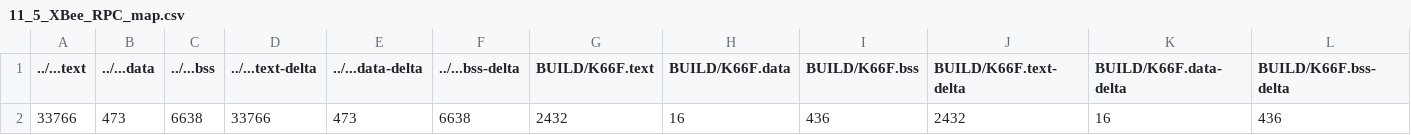
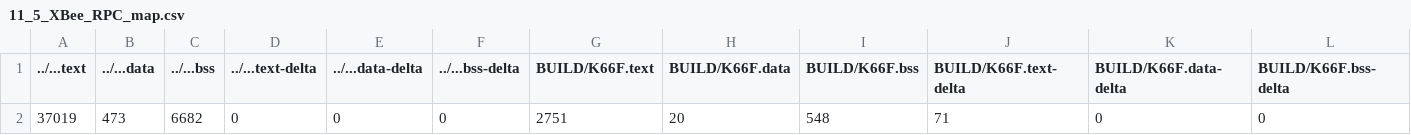
Before and after one commit to zunzzzzz/mbed11, a CSV file: 11_5_XBee_RPC/BUILD/K66F/GCC_ARM/11_5_XBee_RPC_map.csv, drawn as a sheet; only a part is shown; removed rows and columns are numbered as before the commit, all else as after; rows hold the shown columns only; the diff names each change by its address in the sheet, - before the commit and + after, or states it on an @@ line.

```diff
--- a/11_5_XBee_RPC/BUILD/K66F/GCC_ARM/11_5_XBee_RPC_map.csv
+++ b/11_5_XBee_RPC/BUILD/K66F/GCC_ARM/11_5_XBee_RPC_map.csv
-row 2: 33766 | 473 | 6638 | 33766 | 473 | 6638 | 2432 | 16 | 436 | 2432 | 16 | 436
+row 2: 37019 | 473 | 6682 | 0 | 0 | 0 | 2751 | 20 | 548 | 71 | 0 | 0
```
Also changed, not shown: 11 other files.
